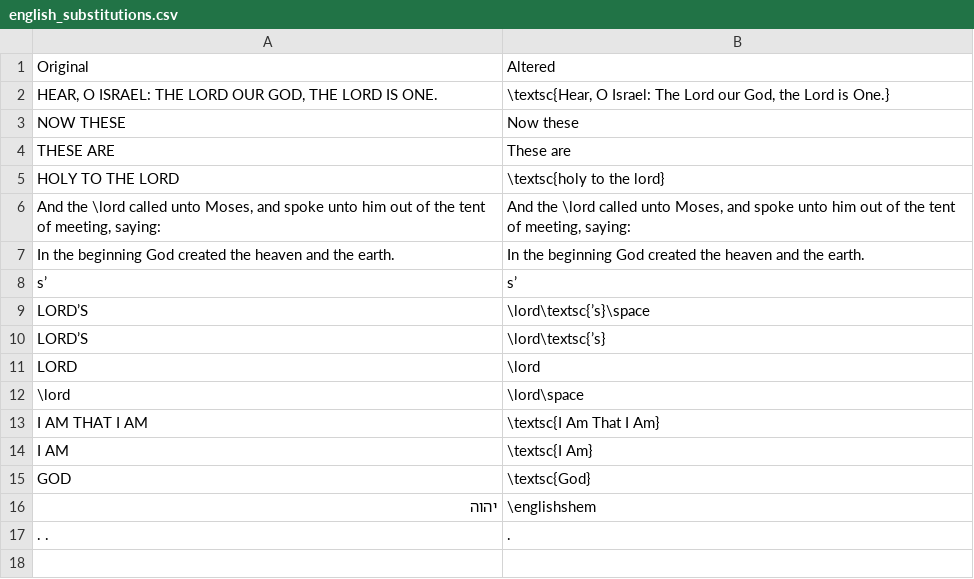
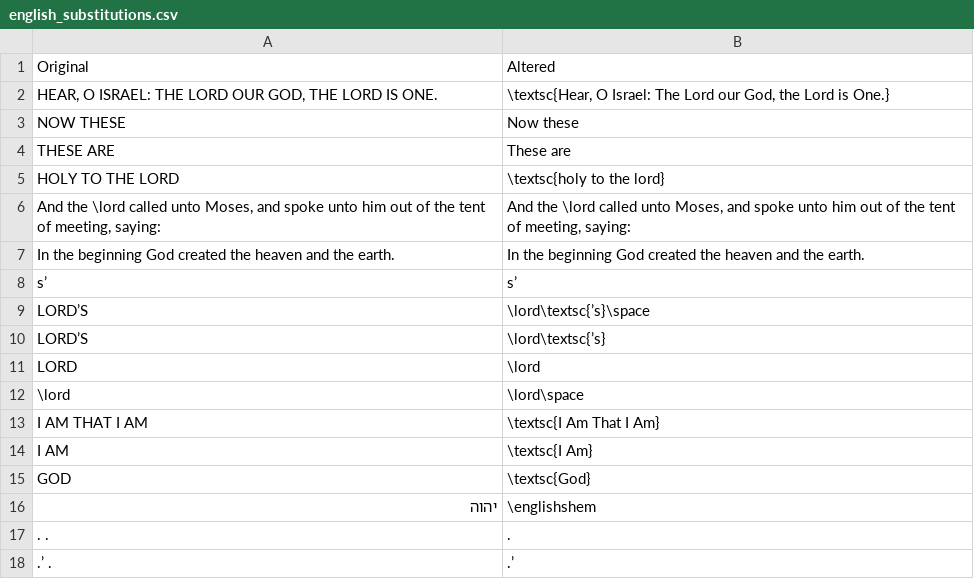
Before and after one commit to nkasimer/Chumash_Kasimer, a CSV file: source_files/english_substitutions.csv, drawn as a sheet.

Commit message:
Updating source files

```diff
--- a/source_files/english_substitutions.csv
+++ b/source_files/english_substitutions.csv
@@ -17 +17,2 @@ GOD,\textsc{God}
 . . ,.
+.’ . ,.’
```
Also changed, not shown: 19 other files.
